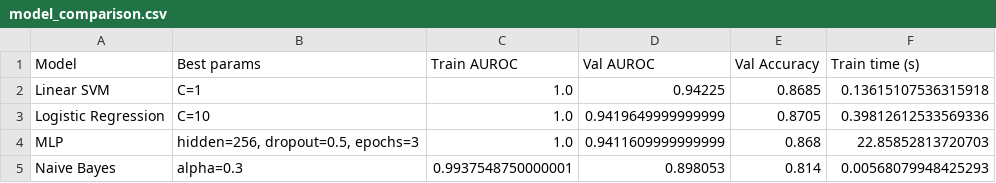
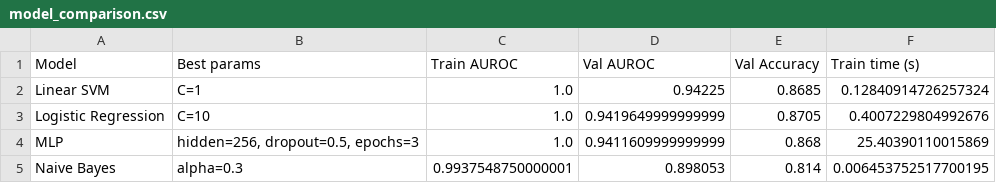
Before and after one commit to xinqiyue/CS5785-kaggle, a CSV file: results/model_comparison.csv, drawn as a sheet.

```diff
--- a/results/model_comparison.csv
+++ b/results/model_comparison.csv
@@ -1,5 +1,5 @@
 Model,Best params,Train AUROC,Val AUROC,Val Accuracy,Train time (s)
-Linear SVM,C=1,1.0,0.94225,0.8685,0.13615107536315918
-Logistic Regression,C=10,1.0,0.9419649999999999,0.8705,0.39812612533569336
-MLP,"hidden=256, dropout=0.5, epochs=3",1.0,0.9411609999999999,0.868,22.85852813720703
-Naive Bayes,alpha=0.3,0.9937548750000001,0.898053,0.814,0.00568079948425293
+Linear SVM,C=1,1.0,0.94225,0.8685,0.12840914726257324
+Logistic Regression,C=10,1.0,0.9419649999999999,0.8705,0.4007229804992676
+MLP,"hidden=256, dropout=0.5, epochs=3",1.0,0.9411609999999999,0.868,25.40390110015869
+Naive Bayes,alpha=0.3,0.9937548750000001,0.898053,0.814,0.006453752517700195
```
Also changed, not shown: results/mlp_search.csv, results/q5_topic_shift/val_comparison.csv, 11 other files.
